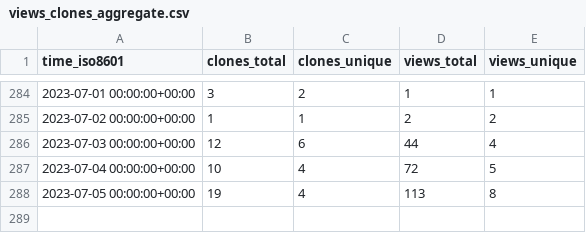
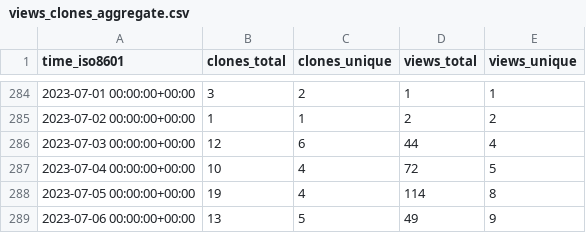
Before and after one commit to dylansdaniels/hnn_tracking_test, a CSV file: jonescompneurolab/hnn-core/ghrs-data/views_clones_aggregate.csv, drawn as a sheet; only a part is shown, gaps mark what is left out.

```diff
--- a/jonescompneurolab/hnn-core/ghrs-data/views_clones_aggregate.csv
+++ b/jonescompneurolab/hnn-core/ghrs-data/views_clones_aggregate.csv
@@ -287,2 +287,3 @@ time_iso8601,clones_total,clones_unique,views_total,views_unique
 2023-07-04 00:00:00+00:00,10,4,72,5
-2023-07-05 00:00:00+00:00,19,4,113,8
+2023-07-05 00:00:00+00:00,19,4,114,8
+2023-07-06 00:00:00+00:00,13,5,49,9
```
Also changed, not shown: 1 other file.
